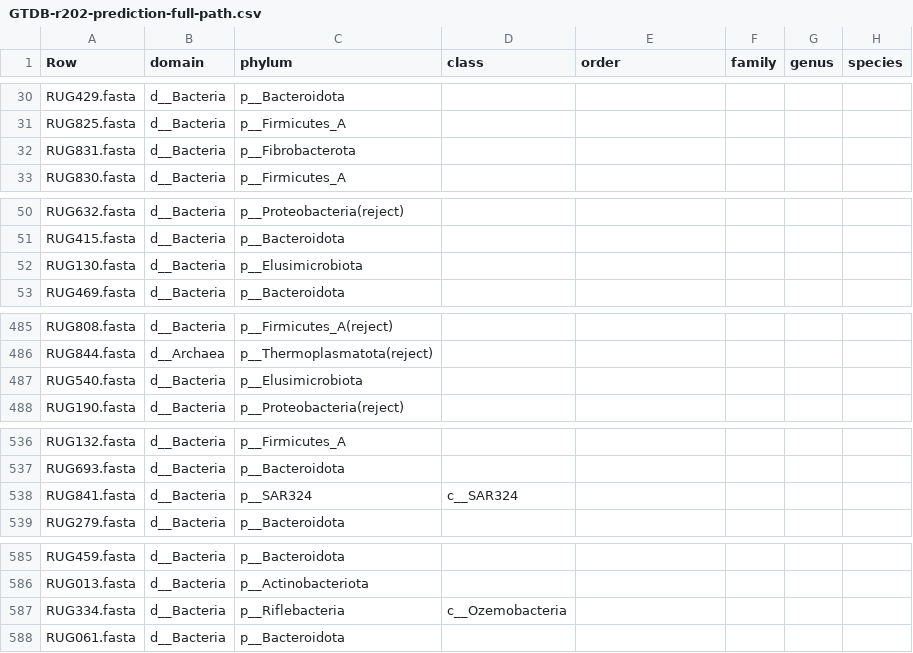
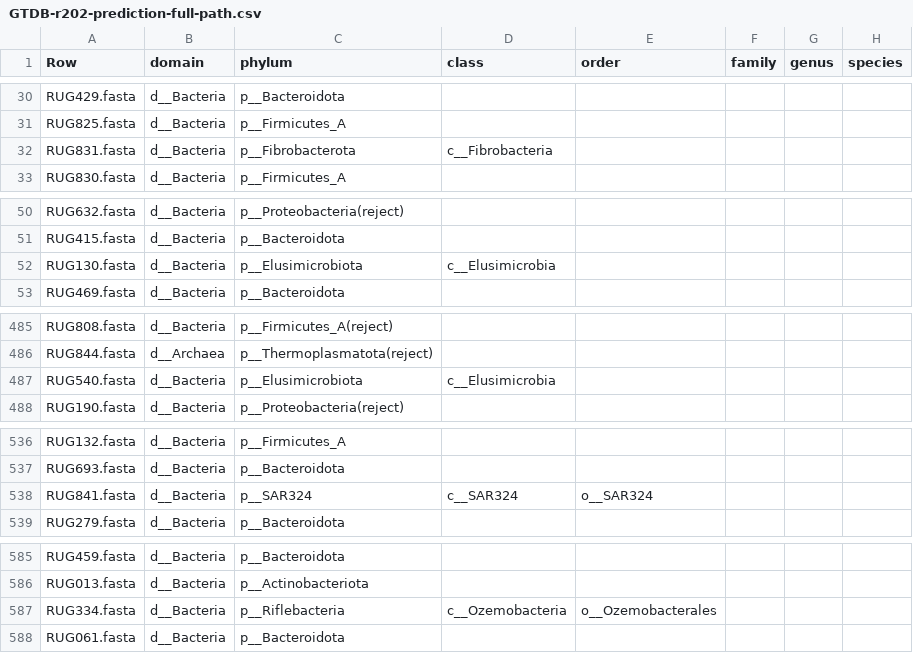
Before and after one commit to wxli0/MT-MAG, a CSV file: outputs-GTDB-r202/GTDB-r202-prediction-full-path.csv, drawn as a sheet; only a part is shown, gaps mark what is left out; the diff covers the shown part only.

Commit message:
updated outputs

```diff
--- a/outputs-GTDB-r202/GTDB-r202-prediction-full-path.csv
+++ b/outputs-GTDB-r202/GTDB-r202-prediction-full-path.csv
@@ -31,3 +31,3 @@ RUG429.fasta,d__Bacteria,p__Bacteroidota,,,,,
 RUG825.fasta,d__Bacteria,p__Firmicutes_A,,,,,
-RUG831.fasta,d__Bacteria,p__Fibrobacterota,,,,,
+RUG831.fasta,d__Bacteria,p__Fibrobacterota,c__Fibrobacteria,,,,
 RUG830.fasta,d__Bacteria,p__Firmicutes_A,,,,,
@@ -51,3 +51,3 @@ RUG632.fasta,d__Bacteria,p__Proteobacteria(reject),,,,,
 RUG415.fasta,d__Bacteria,p__Bacteroidota,,,,,
-RUG130.fasta,d__Bacteria,p__Elusimicrobiota,,,,,
+RUG130.fasta,d__Bacteria,p__Elusimicrobiota,c__Elusimicrobia,,,,
 RUG469.fasta,d__Bacteria,p__Bacteroidota,,,,,
@@ -486,3 +486,3 @@ RUG808.fasta,d__Bacteria,p__Firmicutes_A(reject),,,,,
 RUG844.fasta,d__Archaea,p__Thermoplasmatota(reject),,,,,
-RUG540.fasta,d__Bacteria,p__Elusimicrobiota,,,,,
+RUG540.fasta,d__Bacteria,p__Elusimicrobiota,c__Elusimicrobia,,,,
 RUG190.fasta,d__Bacteria,p__Proteobacteria(reject),,,,,
@@ -537,3 +537,3 @@ RUG132.fasta,d__Bacteria,p__Firmicutes_A,,,,,
 RUG693.fasta,d__Bacteria,p__Bacteroidota,,,,,
-RUG841.fasta,d__Bacteria,p__SAR324,c__SAR324,,,,
+RUG841.fasta,d__Bacteria,p__SAR324,c__SAR324,o__SAR324,,,
 RUG279.fasta,d__Bacteria,p__Bacteroidota,,,,,
@@ -586,3 +586,3 @@ RUG459.fasta,d__Bacteria,p__Bacteroidota,,,,,
 RUG013.fasta,d__Bacteria,p__Actinobacteriota,,,,,
-RUG334.fasta,d__Bacteria,p__Riflebacteria,c__Ozemobacteria,,,,
+RUG334.fasta,d__Bacteria,p__Riflebacteria,c__Ozemobacteria,o__Ozemobacterales,,,
 RUG061.fasta,d__Bacteria,p__Bacteroidota,,,,,
```
Also changed, not shown: 5 edited cells elsewhere in this file, 12 other files.
